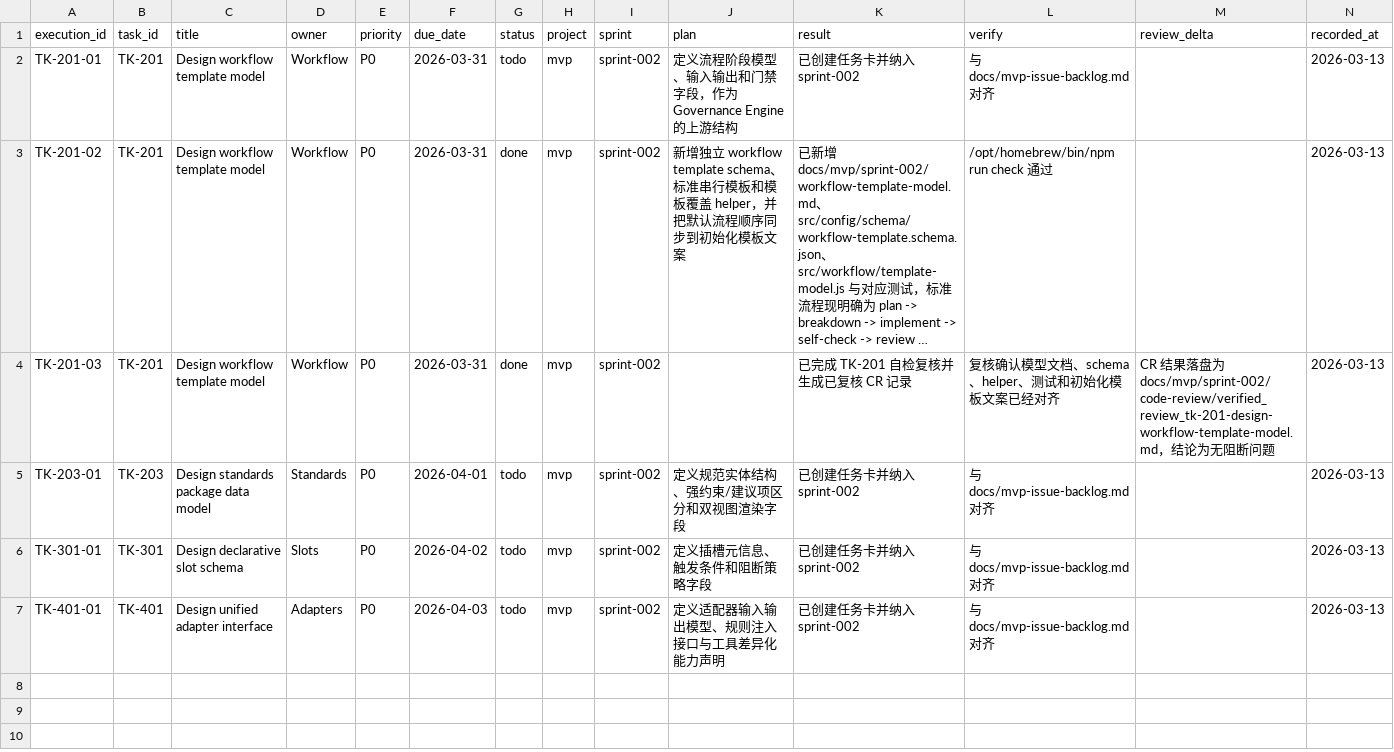
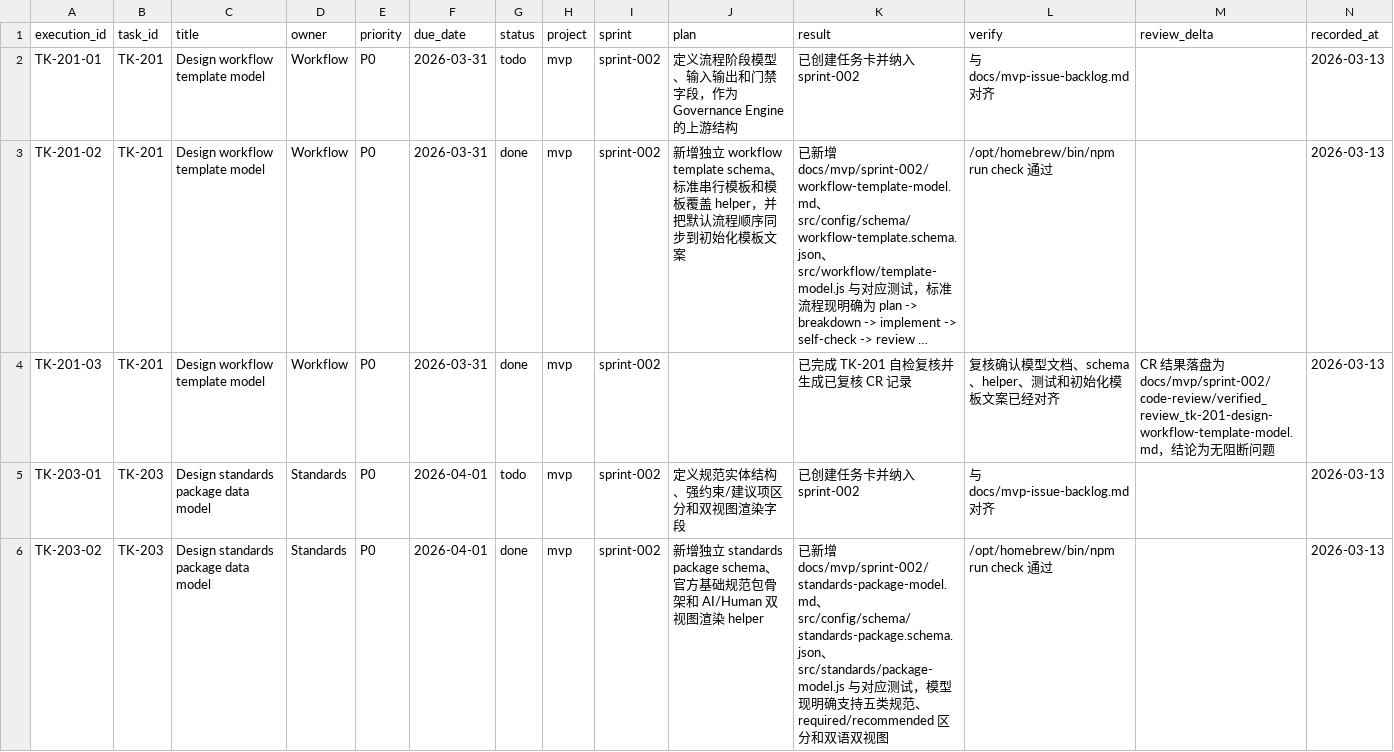
Before and after one commit to JimmyDaddy/repo-ai-governor, a CSV file: docs/mvp/sprint-002/tasks/tasks.csv, drawn as a sheet; only a part is shown; the shorter side is filled out with more unchanged rows; long unchanged cells end in …; the diff covers the shown part only.

Commit message:
feat(standards): add package data model

```diff
--- a/docs/mvp/sprint-002/tasks/tasks.csv
+++ b/docs/mvp/sprint-002/tasks/tasks.csv
@@ -5 +5,2 @@ TK-201-03,TK-201,Design workflow template model,Workflow,P0,2026-03-31,done,mvp,
 TK-203-01,TK-203,Design standards package data model,Standards,P0,2026-04-01,todo,mvp,sprint-002,"定义规范实体结构、强约束/建议项区分和双视图渲染字段","已创建任务卡并纳入 sprint-002","与 docs/mvp-issue-backlog.md 对齐","",2026-03-13
+TK-203-02,TK-203,Design standards package data model,Standards,P0,2026-04-01,done,mvp,sprint-002,"新增独立 standards package schema、官方基础规范包骨架和 AI/Human 双视图渲染 helper","已新增 docs/mvp/sprint-002/standards-package-model.md、src/config/schema/standards-package.schema.json、src/standards/package-model.js 与对应测试，模型现明确支持五类规范、required/recommended 区分和双语双视图","/opt/homebrew/bin/npm run check 通过","",2026-03-13
```
Also changed, not shown: 1 added row elsewhere in this file, 12 other files.
